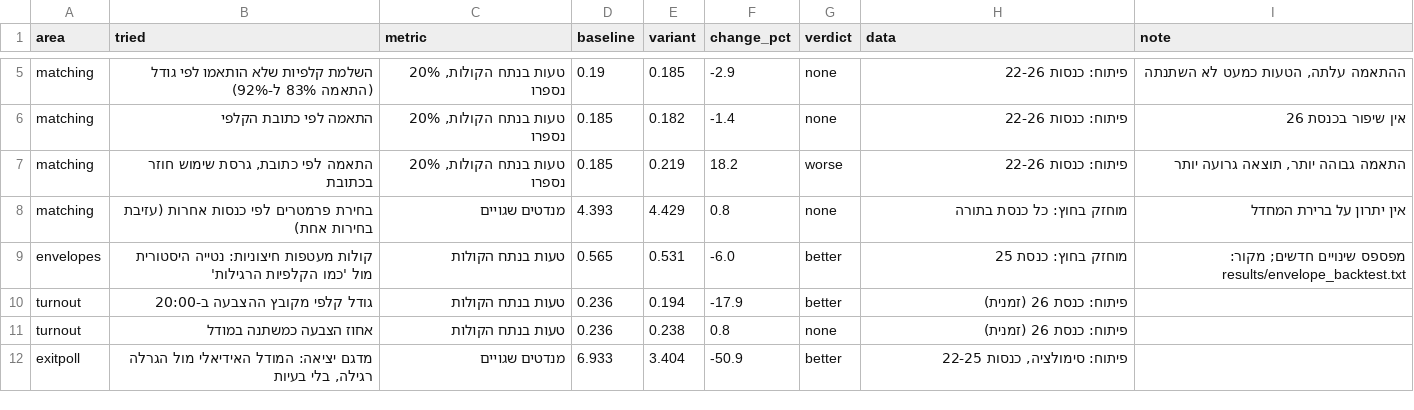
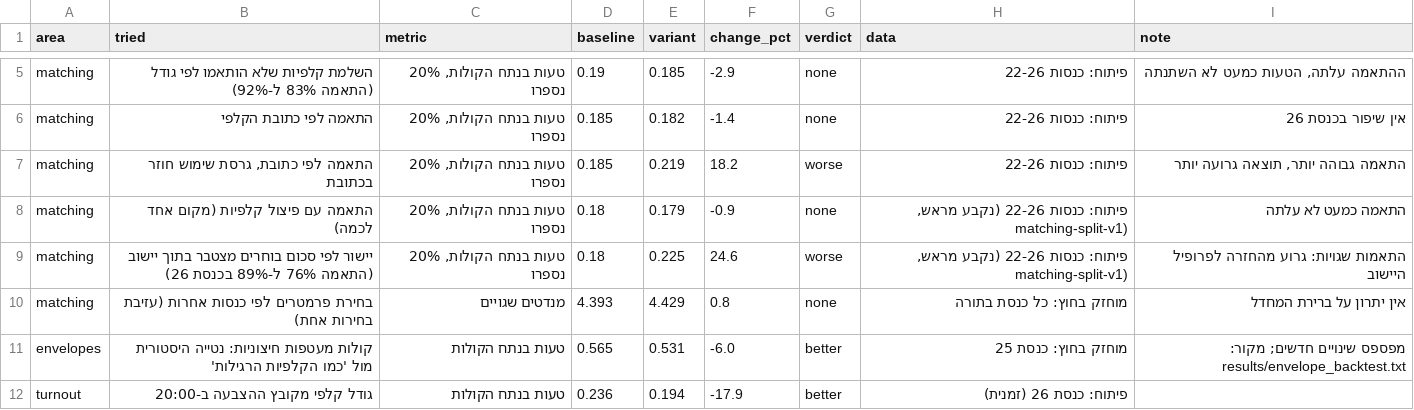
Before and after one commit to YuvalHir/open-count-model, a CSV file: results/experiments.csv, drawn as a sheet; only a part is shown, gaps mark what is left out; the shorter side is filled out with more unchanged rows; the diff names each change by its address in the sheet, - before the commit and + after, or states it on an @@ line.

Commit message:
Experiments table: matching split/fillcum

```diff
--- a/results/experiments.csv
+++ b/results/experiments.csv
+row 8: matching | התאמה עם פיצול קלפיות (מקום אחד לכמה) | טעות בנתח הקולות, 20% נספרו | 0.18 | 0.179 | -0.9 | none | פיתוח: כנסות 22-26 (נקבע מראש, matching-split-v1) | התאמה כמעט לא עלתה
+row 9: matching | יישור לפי סכום בוחרים מצטבר בתוך יישוב (התאמה 76% ל-89% בכנסת 26) | טעות בנתח הקולות, 20% נספרו | 0.18 | 0.225 | 24.6 | worse | פיתוח: כנסות 22-26 (נקבע מראש, matching-split-v1) | התאמות שגויות: גרוע מהחזרה לפרופיל היישוב
```
Also changed, not shown: 3 other files.
